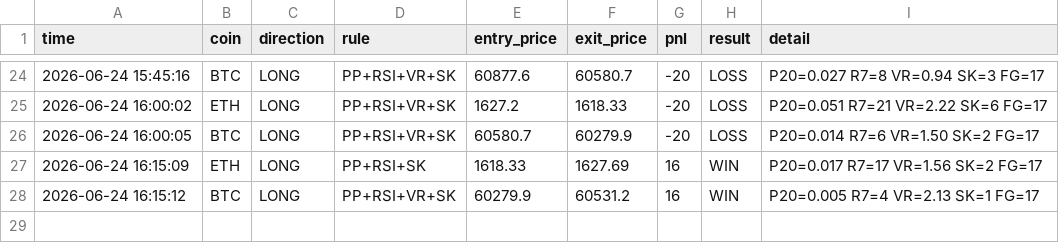
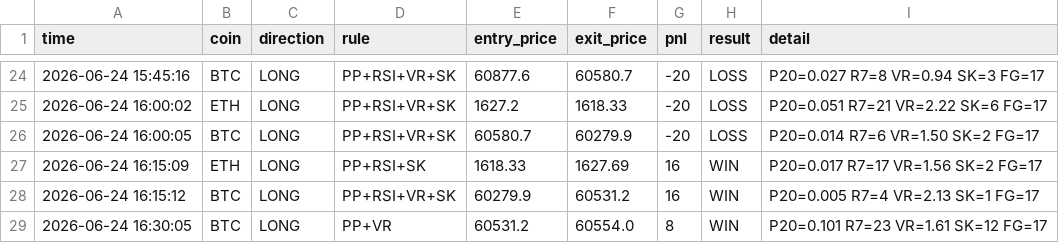
Before and after one commit to 1413540839/event-monitor, a CSV file: trade_log.csv, drawn as a sheet; only a part is shown, gaps mark what is left out; the diff names each change by its address in the sheet, - before the commit and + after, or states it on an @@ line.

Commit message:
update trade log

```diff
--- a/trade_log.csv
+++ b/trade_log.csv
+row 29: 2026-06-24 16:30:05 | BTC | LONG | PP+VR | 60531.2 | 60554.0 | 8 | WIN | P20=0.101 R7=23 VR=1.61 SK=12 FG=17
```
